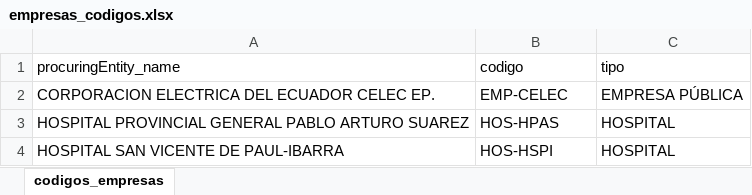
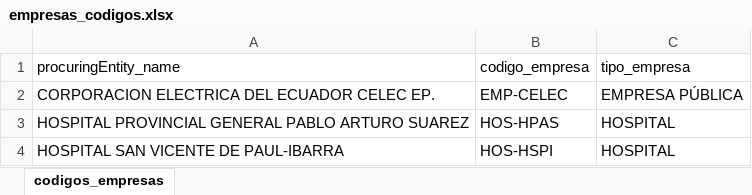
Before and after one commit to miguelalejo/UOC-A9-ProyectoVisualizacion, an Excel workbook: raw-data/empresas_codigos.xlsx, sheet codigos_empresas, drawn as a sheet; only a part is shown; values as stored, in another font and other column widths than the file's, no borders; the diff names each change by its address in the sheet, - before the commit and + after, or states it on an @@ line.

Commit message:
Cambio nombre empresa

```diff
--- a/raw-data/empresas_codigos.xlsx (sheet codigos_empresas)
+++ b/raw-data/empresas_codigos.xlsx (sheet codigos_empresas)
-B1: codigo
+B1: codigo_empresa
-C1: tipo
+C1: tipo_empresa
```
